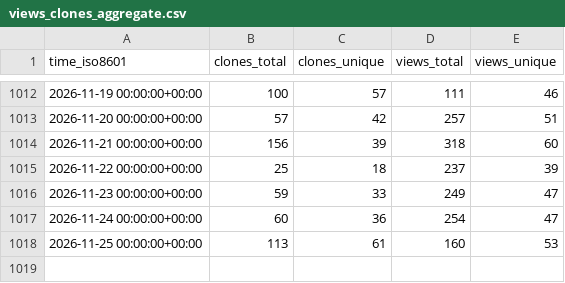
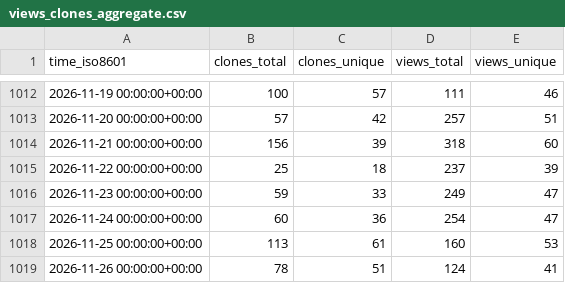
Before and after one commit to Feel-ix-343/markdown-oxide, a CSV file: Feel-ix-343/markdown-oxide/ghrs-data/views_clones_aggregate.csv, drawn as a sheet; only a part is shown, gaps mark what is left out.

```diff
--- a/Feel-ix-343/markdown-oxide/ghrs-data/views_clones_aggregate.csv
+++ b/Feel-ix-343/markdown-oxide/ghrs-data/views_clones_aggregate.csv
@@ -1018 +1018,2 @@ time_iso8601,clones_total,clones_unique,views_total,views_unique
 2026-11-25 00:00:00+00:00,113,61,160,53
+2026-11-26 00:00:00+00:00,78,51,124,41
```
Also changed, not shown: 1 other file.
